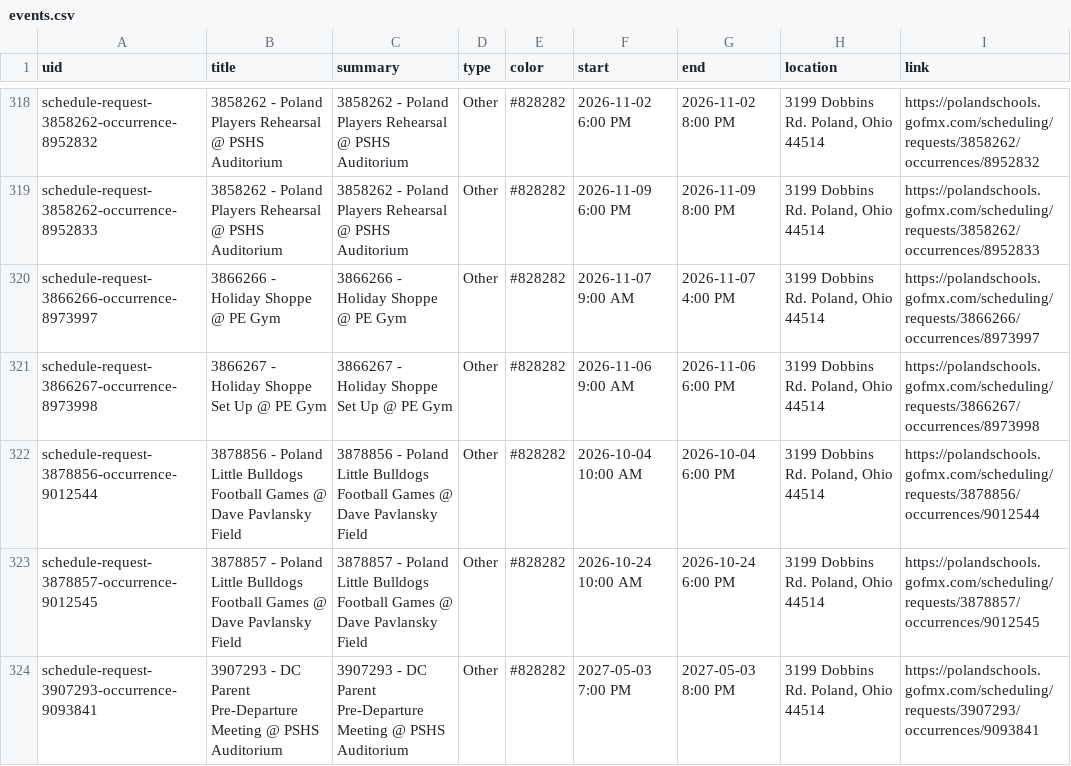
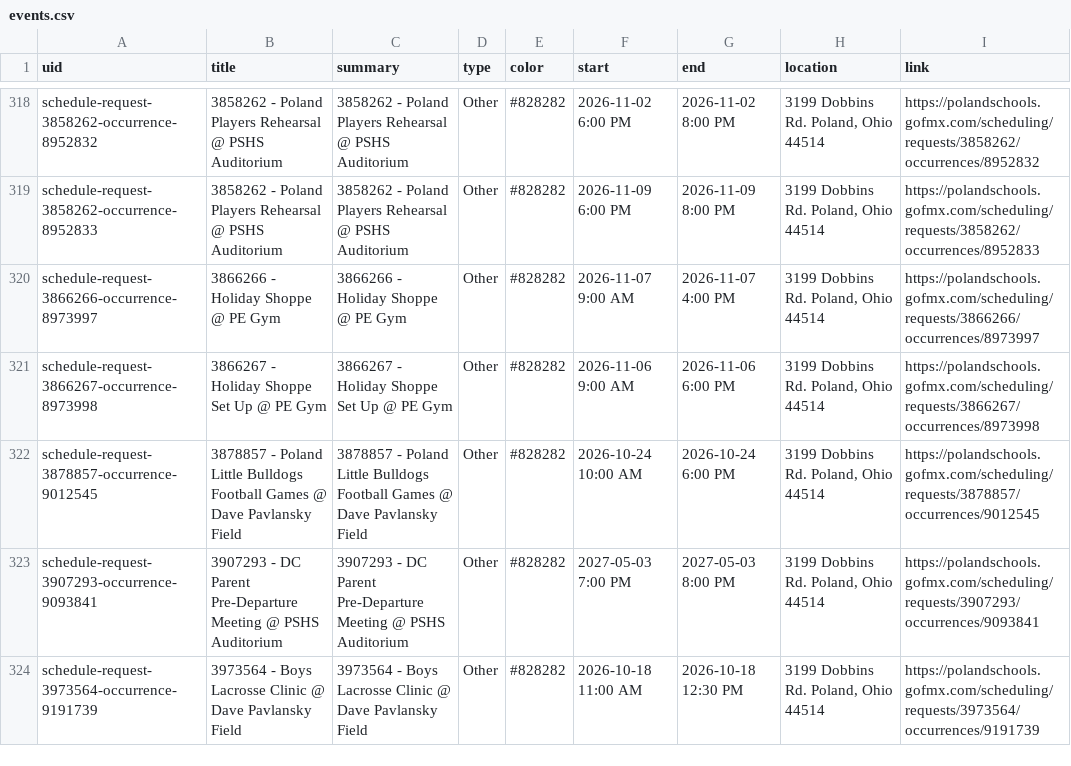
Before and after one commit to nruggieri-poland/calendar, a CSV file: output/events.csv, drawn as a sheet; only a part is shown, gaps mark what is left out; the shorter side is filled out with more unchanged rows.

```diff
--- a/output/events.csv
+++ b/output/events.csv
@@ -321,3 +321,2 @@ schedule-request-3866266-occurrence-8973997,3866266 - Holiday Shoppe @ PE Gym,38
 schedule-request-3866267-occurrence-8973998,3866267 - Holiday Shoppe Set Up @ PE Gym,3866267 - Holiday Shoppe Set Up @ PE Gym,Other,#828282,2026-11-06 9:00 AM,2026-11-06 6:00 PM,"3199 Dobbins Rd. Poland, Ohio 44514",https://polandschools.gofmx.com/scheduling/requests/3866267/occurrences/8973998
-schedule-request-3878856-occurrence-9012544,3878856 - Poland Little Bulldogs Football Games @ Dave Pavlansky Field,3878856 - Poland Little Bulldogs Football Games @ Dave Pavlansky Field,Other,#828282,2026-10-04 10:00 AM,2026-10-04 6:00 PM,"3199 Dobbins Rd. Poland, Ohio 44514",https://polandschools.gofmx.com/scheduling/requests/3878856/occurrences/9012544
 schedule-request-3878857-occurrence-9012545,3878857 - Poland Little Bulldogs Football Games @ Dave Pavlansky Field,3878857 - Poland Little Bulldogs Football Games @ Dave Pavlansky Field,Other,#828282,2026-10-24 10:00 AM,2026-10-24 6:00 PM,"3199 Dobbins Rd. Poland, Ohio 44514",https://polandschools.gofmx.com/scheduling/requests/3878857/occurrences/9012545
```
Also changed, not shown: 3 other files.
